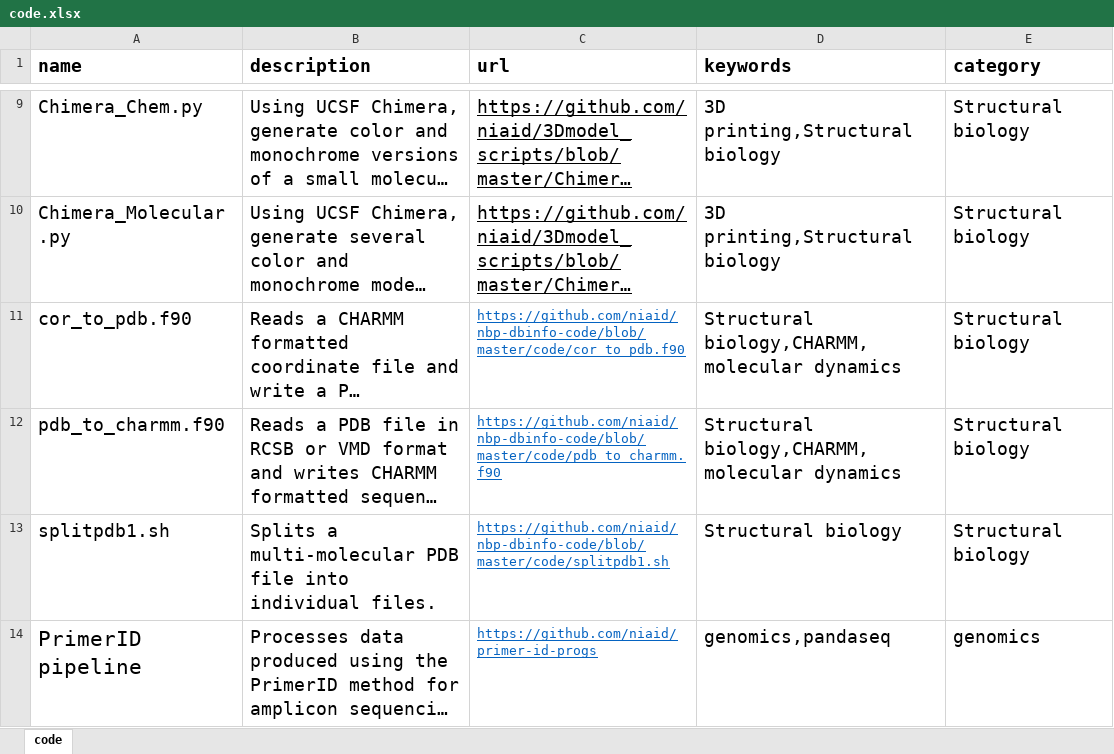
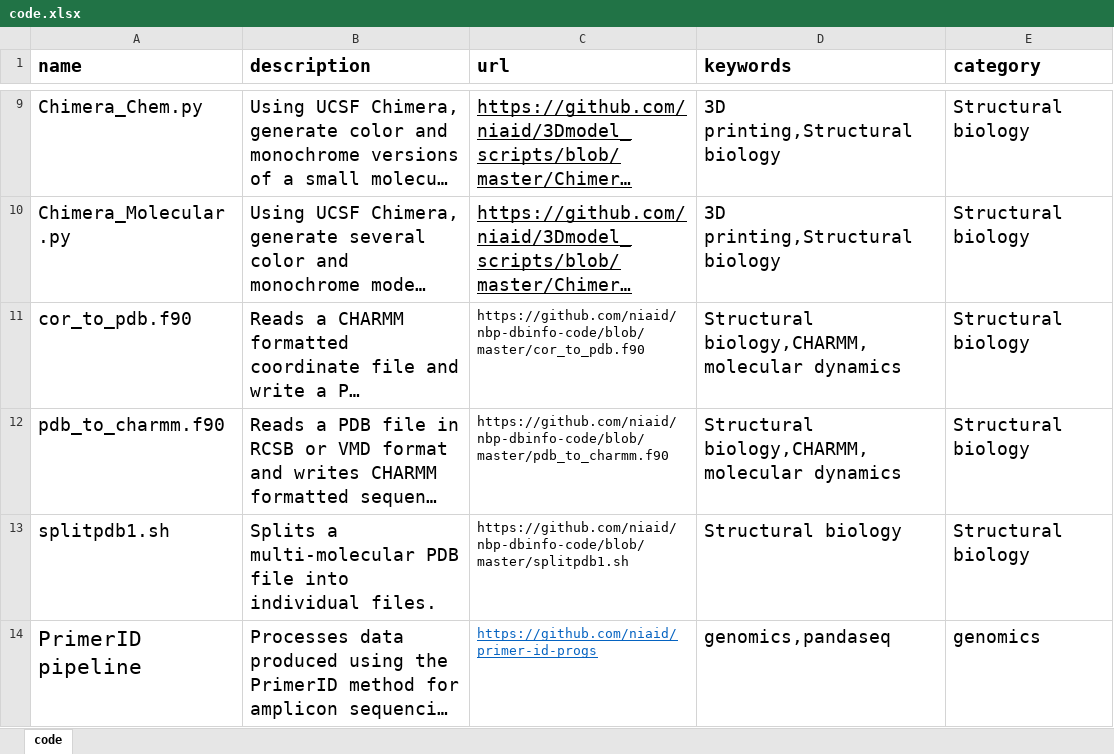
Before and after one commit to Skiyaga/nbp-dbinfo-code, an Excel workbook: code.xlsx, sheet code, drawn as a sheet; only a part is shown, gaps mark what is left out; long unchanged cells end in …; values as stored, in another font and other column widths than the file's, no borders; the diff names each change by its address in the sheet, - before the commit and + after, or states it on an @@ line.

```diff
--- a/code.xlsx (sheet code)
+++ b/code.xlsx (sheet code)
-C11 (url): https://github.com/niaid/nbp-dbinfo-code/blob/master/code/cor_to_pdb.f90
+C11 (url): https://github.com/niaid/nbp-dbinfo-code/blob/master/cor_to_pdb.f90
@@ C11:C13 underline: on → off, text colour: #0563C1 → black @@
-C12 (url): https://github.com/niaid/nbp-dbinfo-code/blob/master/code/pdb_to_charmm.f90
+C12 (url): https://github.com/niaid/nbp-dbinfo-code/blob/master/pdb_to_charmm.f90
-C13 (url): https://github.com/niaid/nbp-dbinfo-code/blob/master/code/splitpdb1.sh
+C13 (url): https://github.com/niaid/nbp-dbinfo-code/blob/master/splitpdb1.sh
```
Also changed, not shown: 1 other file.
